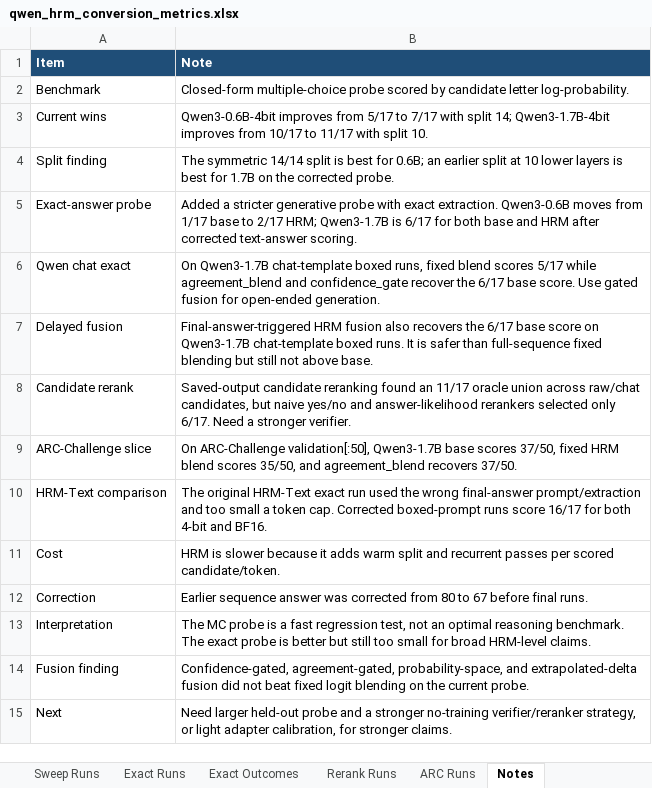
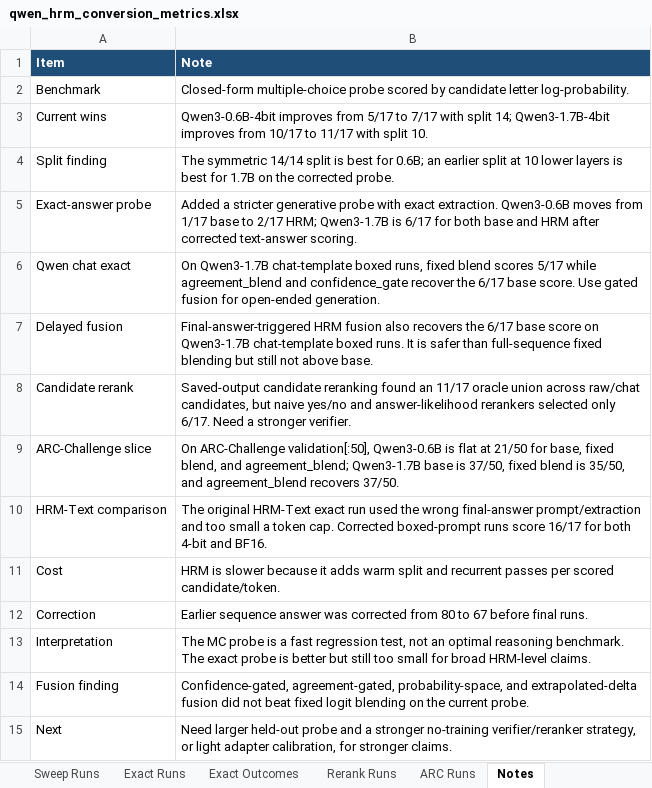
Before and after one commit to Aryagm/HRM-Text, an Excel workbook: outputs/qwen_hrm_metrics/qwen_hrm_conversion_metrics.xlsx, sheet Notes, drawn as a sheet; values as stored, in another font and other column widths than the file's, no borders; the diff names each change by its address in the sheet, - before the commit and + after, or states it on an @@ line.

Commit message:
Track Qwen 0.6B ARC probe results

```diff
--- a/outputs/qwen_hrm_metrics/qwen_hrm_conversion_metrics.xlsx (sheet Notes)
+++ b/outputs/qwen_hrm_metrics/qwen_hrm_conversion_metrics.xlsx (sheet Notes)
-B9 (Note): …ARC-Challenge validation[:50], Qwen3-1.7B base scores 37/50, fixed HRM blend scores 35/50, and…
+B9 (Note): …ARC-Challenge validation[:50], Qwen3-0.6B is flat at 21/50 for base, fixed blend, and agreement_blend; Qwen3-1.7B base is 37/50, fixed blend is 35/50, and…
```
Also changed, not shown: sheet ARC Runs, 5 other files.
